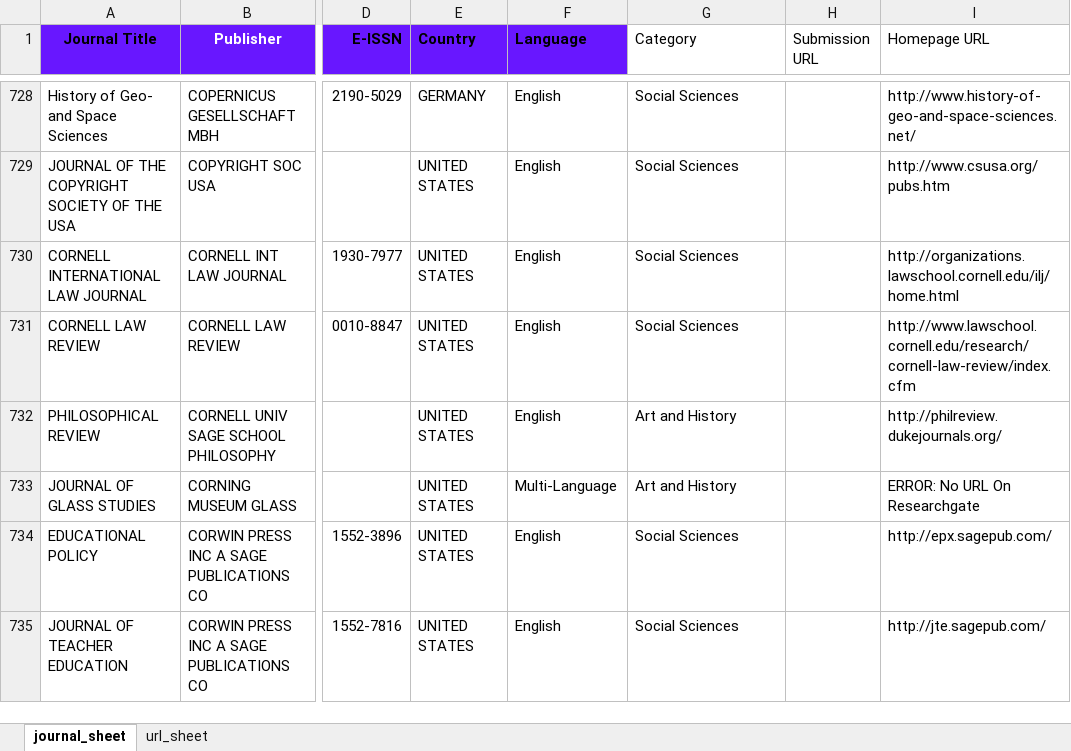
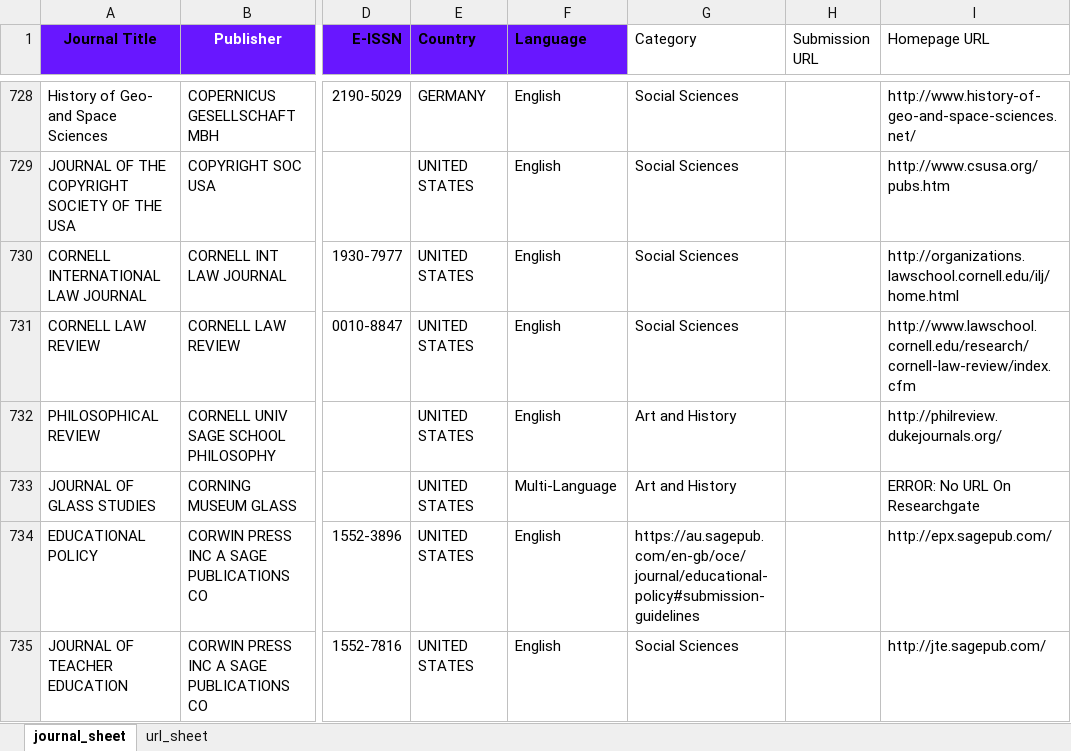
Before and after one commit to aaronnorrish/CITS3200_Project, an Excel workbook: input.xlsx, sheet journal_sheet, drawn as a sheet; only a part is shown, gaps mark what is left out; values as stored, in another font and other column widths than the file's, no borders; the diff covers the shown part only; the diff names each change by its address in the sheet, - before the commit and + after, or states it on an @@ line.

```diff
--- a/input.xlsx (sheet journal_sheet)
+++ b/input.xlsx (sheet journal_sheet)
-G734 (Category): Social Sciences
+G734 (Category): https://au.sagepub.com/en-gb/oce/journal/educational-policy#submission-guidelines
```
Also changed, not shown: 21 edited cells elsewhere in this sheet, sheet url_sheet, hidden cells, 11 other files.
